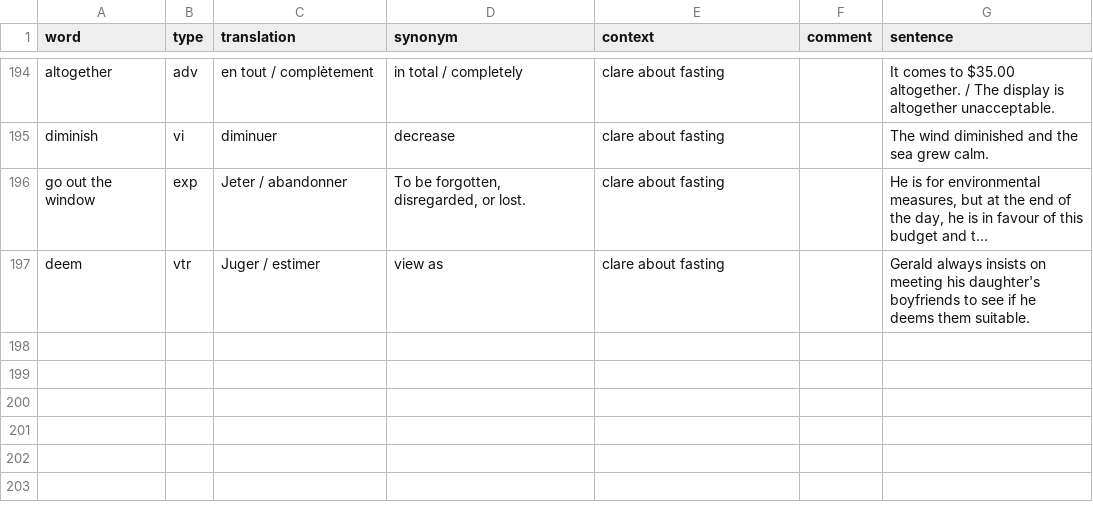
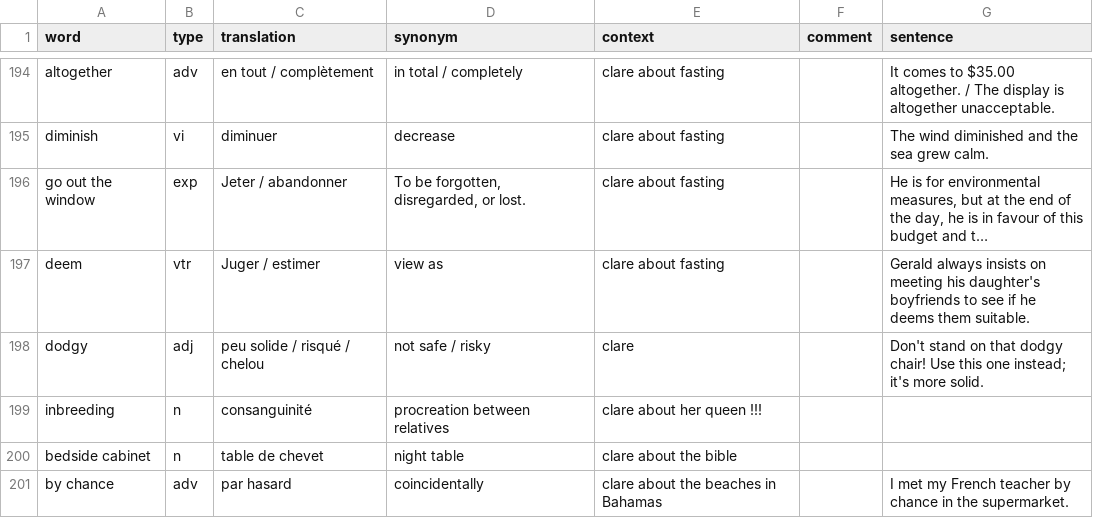
Before and after one commit to FLinguenheld/vocabulary2, a CSV file: vocabulary.csv, drawn as a sheet; only a part is shown, gaps mark what is left out; long unchanged cells end in …; the diff names each change by its address in the sheet, - before the commit and + after, or states it on an @@ line.

```diff
--- a/vocabulary.csv
+++ b/vocabulary.csv
+row 198: dodgy | adj | peu solide / risqué / chelou | not safe / risky | clare |  | Don't stand on that dodgy chair! Use this one instead; it's more solid.
+row 199: inbreeding | n | consanguinité | procreation between relatives | clare about her queen !!!
+row 200: bedside cabinet | n | table de chevet | night table | clare about the bible
+row 201: by chance | adv | par hasard | coincidentally | clare about the beaches in Bahamas |  | I met my French teacher by chance in the supermarket.
```
Also changed, not shown: 1 other file.
